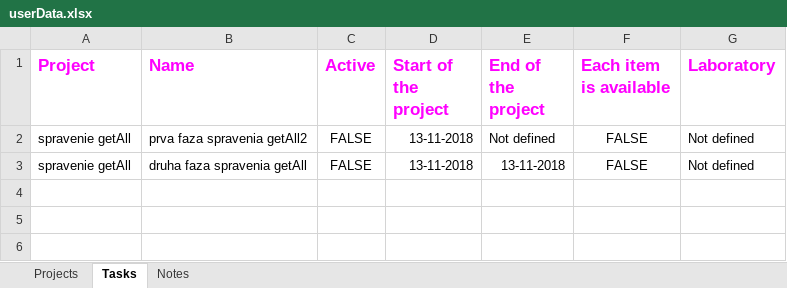
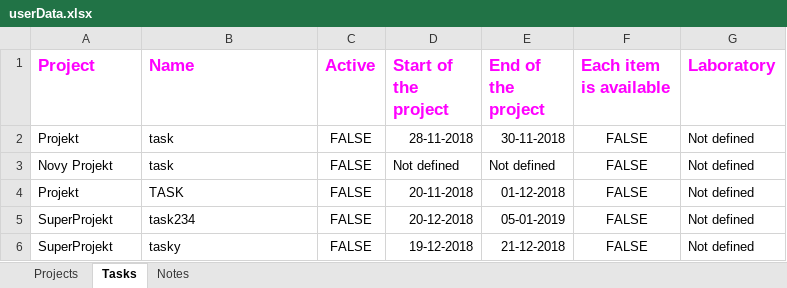
Before and after one commit to vistanovalaura/LabBook, an Excel workbook: LabBook/userData.xlsx, sheet Tasks, drawn as a sheet; values as stored, in another font and other column widths than the file's, no borders; addresses are those after the commit; the diff names each change by its address in the sheet, - before the commit and + after, or states it on an @@ line.

```diff
--- a/LabBook/userData.xlsx (sheet Tasks)
+++ b/LabBook/userData.xlsx (sheet Tasks)
+row 2: Projekt | task | FALSE | 28-11-2018 | 30-11-2018 | FALSE | Not defined
-A3 (Project): spravenie getAll
+A3 (Project): Novy Projekt
-B3 (Name): prva faza spravenia getAll2
+B3 (Name): task
-D3 (Start of the project): 13-11-2018
+D3 (Start of the project): Not defined
+row 4: Projekt | TASK | FALSE | 20-11-2018 | 01-12-2018 | FALSE | Not defined
+row 5: SuperProjekt | task234 | FALSE | 20-12-2018 | 05-01-2019 | FALSE | Not defined
-A6 (Project): spravenie getAll
+A6 (Project): SuperProjekt
-B6 (Name): druha faza spravenia getAll
+B6 (Name): tasky
-D6 (Start of the project): 13-11-2018
+D6 (Start of the project): 19-12-2018
-E6 (End of the project): 13-11-2018
+E6 (End of the project): 21-12-2018
```
Also changed, not shown: sheet Projects, sheet Notes, 2 other files.
